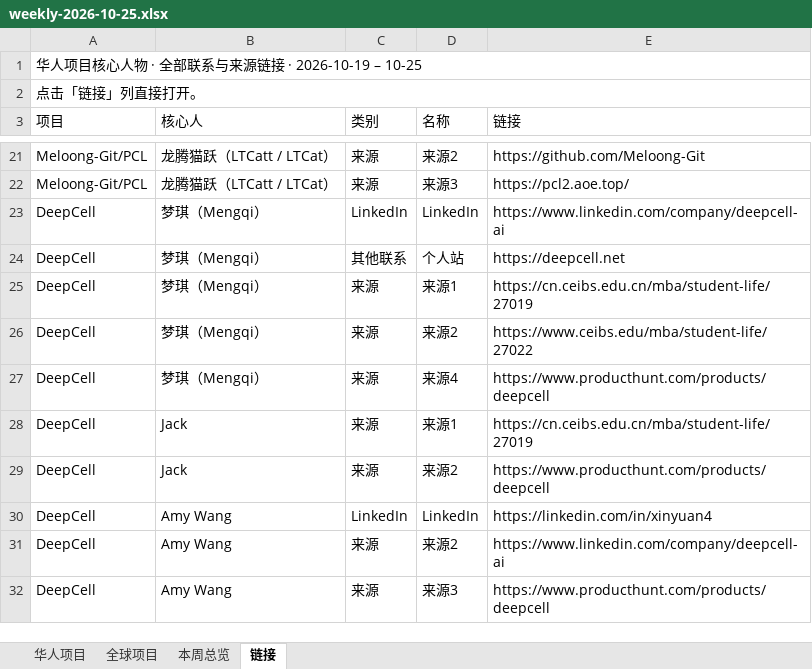
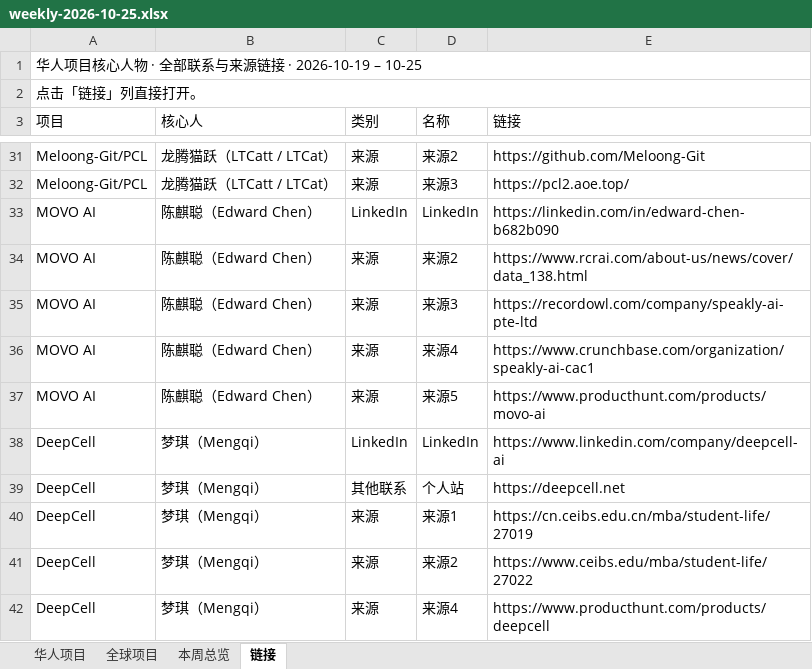
Before and after one commit to psylch/rising-projects, an Excel workbook: 2026-10-25/weekly-2026-10-25.xlsx, sheet 链接, drawn as a sheet; only a part is shown, gaps mark what is left out; the shorter side is filled out with more unchanged rows; values as stored, in another font and other column widths than the file's, no cell formats; the diff covers the shown part only; the diff names each change by its address in the sheet, - before the commit and + after, or states it on an @@ line.

```diff
--- a/2026-10-25/weekly-2026-10-25.xlsx (sheet 链接)
+++ b/2026-10-25/weekly-2026-10-25.xlsx (sheet 链接)
+row 33: MOVO AI | 陈麒聪（Edward Chen） | LinkedIn | LinkedIn | https://linkedin.com/in/edward-chen-b682b090
+row 34: MOVO AI | 陈麒聪（Edward Chen） | 来源 | 来源2 | https://www.rcrai.com/about-us/news/cover/data_138.html
+row 35: MOVO AI | 陈麒聪（Edward Chen） | 来源 | 来源3 | https://recordowl.com/company/speakly-ai-pte-ltd
+row 36: MOVO AI | 陈麒聪（Edward Chen） | 来源 | 来源4 | https://www.crunchbase.com/organization/speakly-ai-cac1
+row 37: MOVO AI | 陈麒聪（Edward Chen） | 来源 | 来源5 | https://www.producthunt.com/products/movo-ai
```
Also changed, not shown: 17 added rows elsewhere in this sheet, sheet 华人项目, sheet 全球项目, sheet 本周总览, cell formats, 2 other files.
